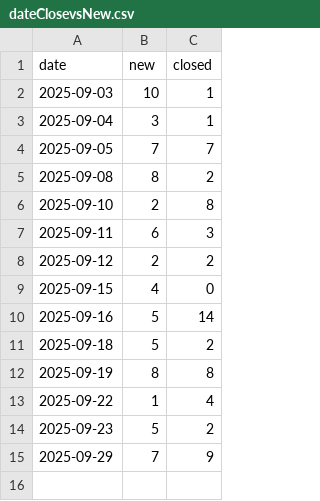
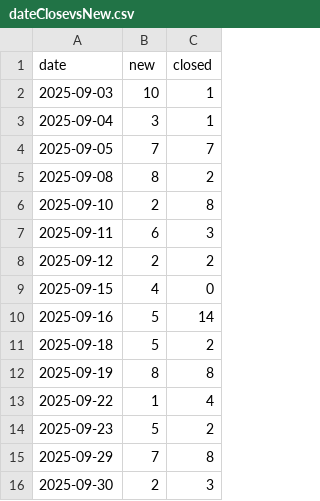
Before and after one commit to HZM-W/my-dashboard, a CSV file: 25D_Report/dateClosevsNew.csv, drawn as a sheet.

```diff
--- a/25D_Report/dateClosevsNew.csv
+++ b/25D_Report/dateClosevsNew.csv
@@ -14,2 +14,3 @@ date,new,closed
 2025-09-23,5,2
-2025-09-29,7,9
+2025-09-29,7,8
+2025-09-30,2,3
```
Also changed, not shown: 25D_Report/bugs.csv.
